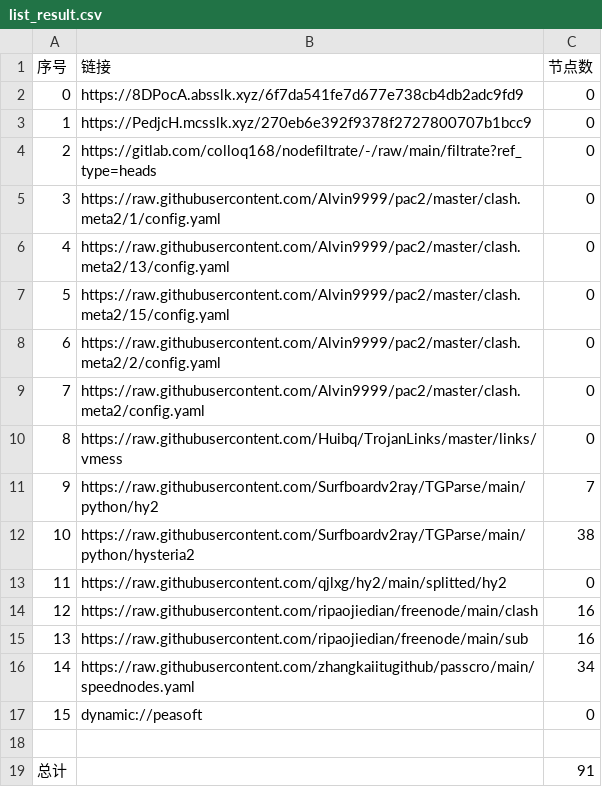
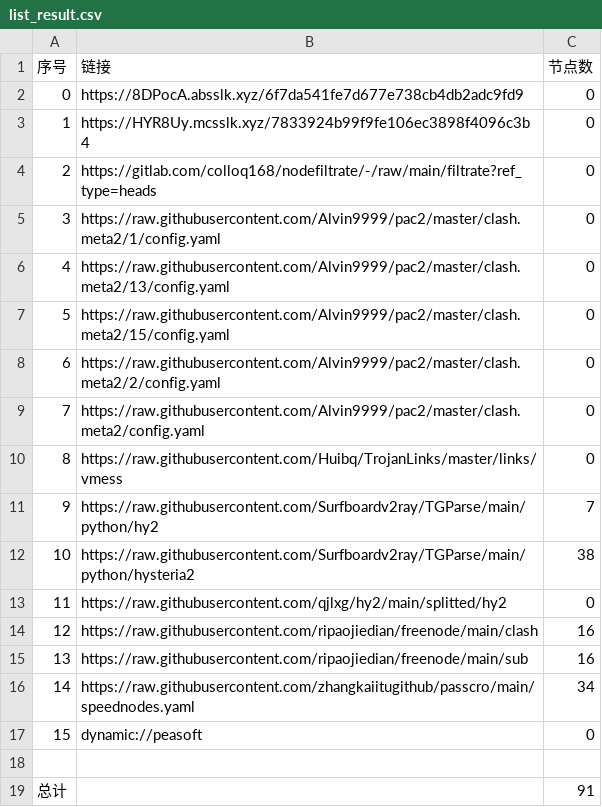
Before and after one commit to sileopro/AutoMergePublicNodes, a CSV file: list_result.csv, drawn as a sheet.

```diff
--- a/list_result.csv
+++ b/list_result.csv
@@ -2,3 +2,3 @@
 0,https://8DPocA.absslk.xyz/6f7da541fe7d677e738cb4db2adc9fd9,0
-1,https://PedjcH.mcsslk.xyz/270eb6e392f9378f2727800707b1bcc9,0
+1,https://HYR8Uy.mcsslk.xyz/7833924b99f9fe106ec3898f4096c3b4,0
 2,https://gitlab.com/colloq168/nodefiltrate/-/raw/main/filtrate?ref_type=heads,0
```
Also changed, not shown: 3 other files.
